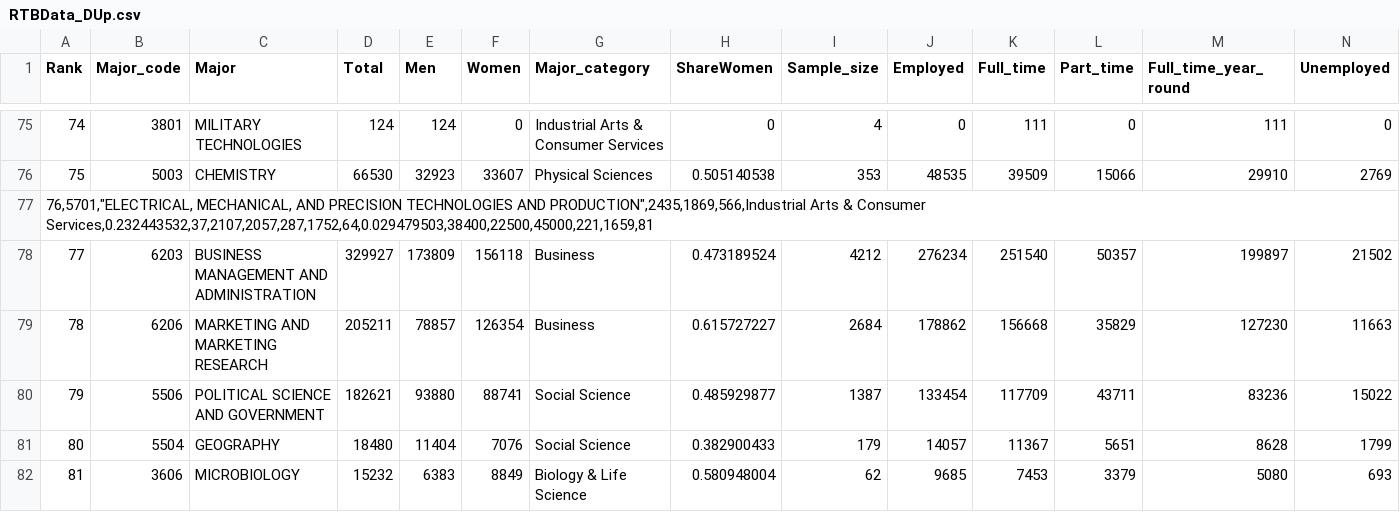
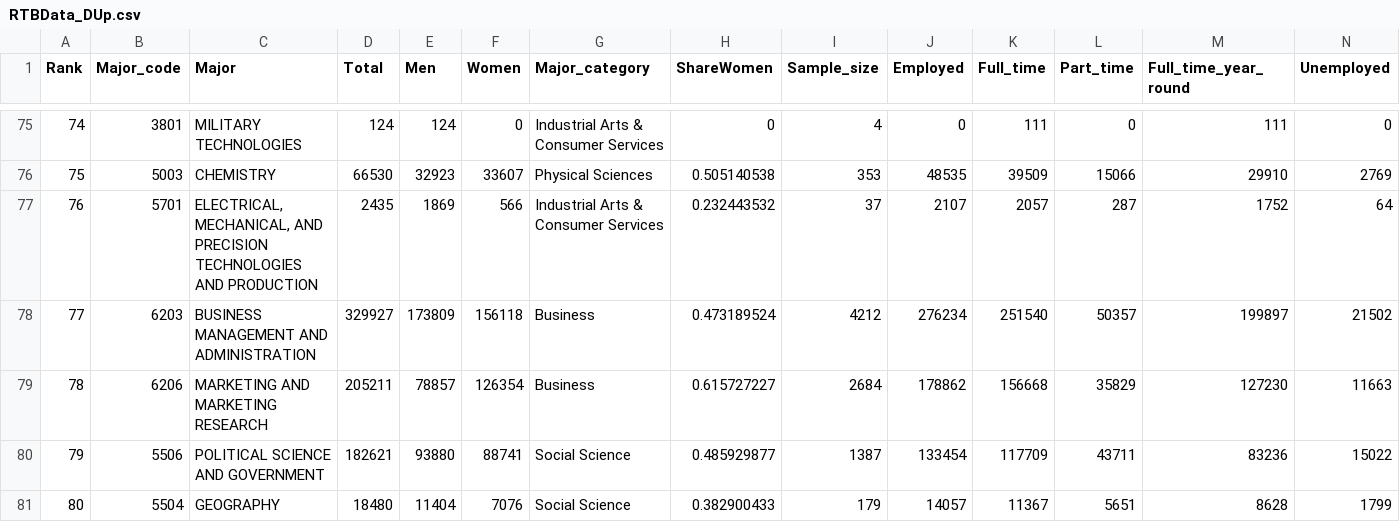
Before and after one commit to SuryaBoddu-1250/Capstone, a CSV file: RTBData_DUp.csv, drawn as a sheet; only a part is shown, gaps mark what is left out; the shorter side is filled out with more unchanged rows; removed rows and columns are numbered as before the commit, all else as after; rows hold the shown columns only; the diff names each change by its address in the sheet, - before the commit and + after, or states it on an @@ line.

Commit message:
Update RTBData_DUp.csv

```diff
--- a/RTBData_DUp.csv
+++ b/RTBData_DUp.csv
-row 77: 76,5701,"ELECTRICAL, MECHANICAL, AND PRECISION TECHNOLOGIES AND PRODUCTION",2435,1869,566,Industrial Arts & Consumer Services,0.232443532,37,2107,2057,287,1752,64,0.029479503,38400,22500,45000,221,1659,81
+row 77: 76 | 5701 | ELECTRICAL, MECHANICAL, AND PRECISION TECHNOLOGIES AND PRODUCTION | 2435 | 1869 | 566 | Industrial Arts & Consumer Services | 0.232443532 | 37 | 2107 | 2057 | 287 | 1752 | 64
```
